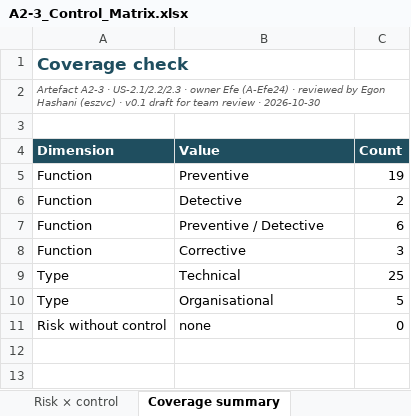
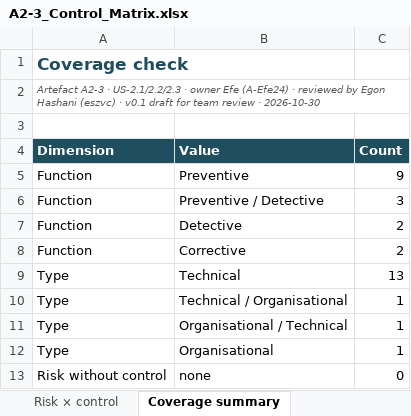
Before and after one commit to php-3-shell/cs301-security-pack, an Excel workbook: EPA-IS-2/A2-3_Control_Matrix.xlsx, sheet Coverage summary, drawn as a sheet; values as stored, in another font and other column widths than the file's, no borders; removed rows and columns are numbered as before the commit, all else as after; the diff names each change by its address in the sheet, - before the commit and + after, or states it on an @@ line.

```diff
--- a/EPA-IS-2/A2-3_Control_Matrix.xlsx (sheet Coverage summary)
+++ b/EPA-IS-2/A2-3_Control_Matrix.xlsx (sheet Coverage summary)
-C5 (Count): 19
+C5 (Count): 9
+row 6: Function | Preventive / Detective | 3
-row 7: Function | Preventive / Detective | 6
-C8 (Count): 3
+C8 (Count): 2
-C9 (Count): 25
+C9 (Count): 13
+row 10: Type | Technical / Organisational | 1
+row 11: Type | Organisational / Technical | 1
-C12 (Count): 5
+C12 (Count): 1
```
Also changed, not shown: sheet Control matrix, sheet Risk × control, EPA-IS-1/A1-2_Asset_Register.xlsx, EPA-IS-1/A1-3_Risk_Register.xlsx, 25 other files.
